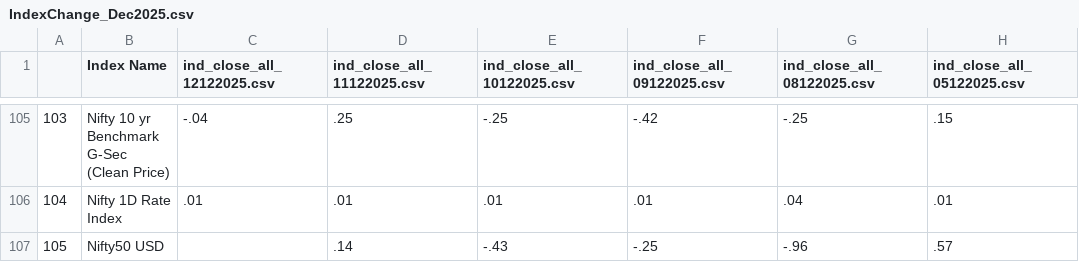
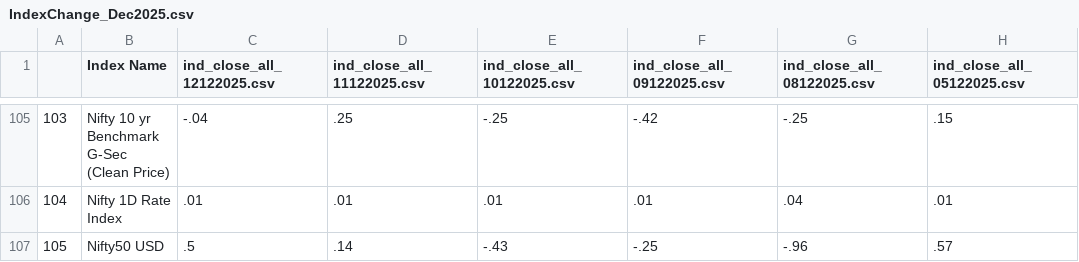
Before and after one commit to tanmoy1999/StockChangeCapture, a CSV file: CSVOutput/IndexChange_Dec2025.csv, drawn as a sheet; only a part is shown, gaps mark what is left out; the diff names each change by its address in the sheet, - before the commit and + after, or states it on an @@ line.

```diff
--- a/CSVOutput/IndexChange_Dec2025.csv
+++ b/CSVOutput/IndexChange_Dec2025.csv
-C107 (ind_close_all_12122025.csv): (empty)
+C107 (ind_close_all_12122025.csv): .5
```
Also changed, not shown: 1 other file.
